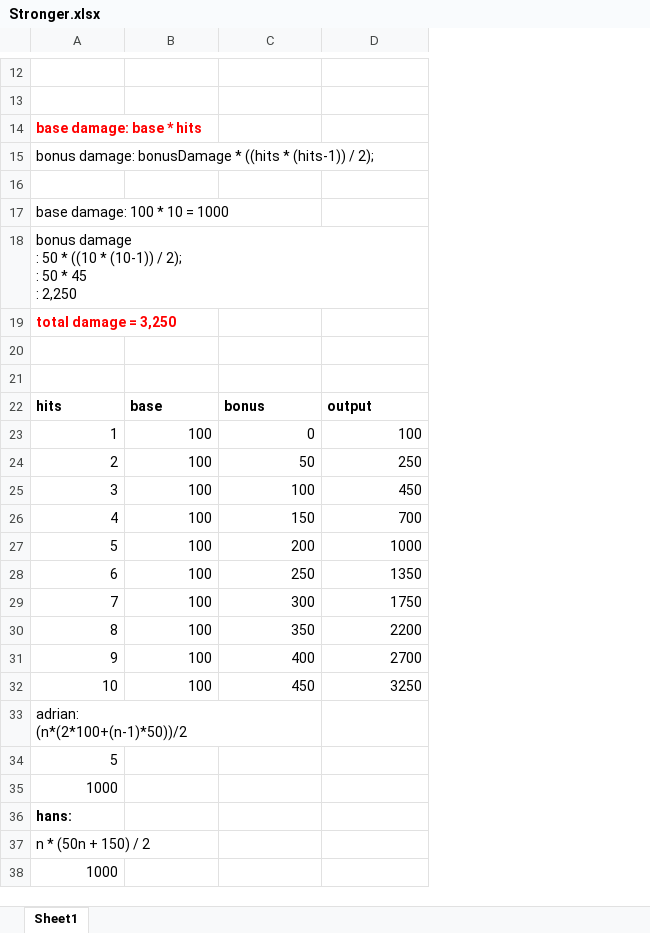
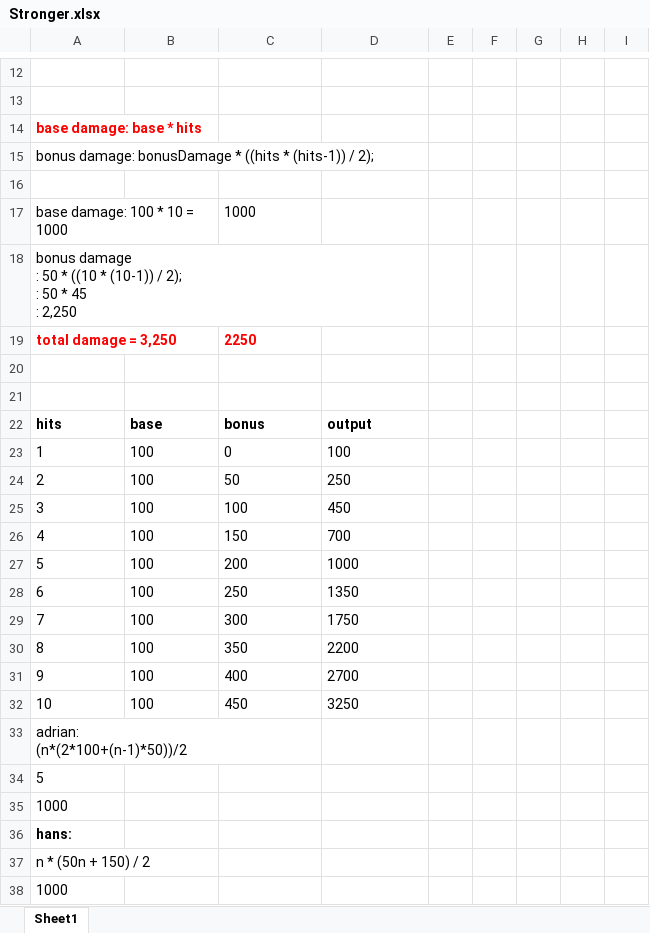
Before and after one commit to rhiosutoyo/Teaching-Algorithm-and-Programming, an Excel workbook: 08 Material Review I/Stronger/Stronger.xlsx, sheet Sheet1, drawn as a sheet; only a part is shown, gaps mark what is left out; values as stored, in another font and other column widths than the file's, no borders; the diff covers the shown part only; the diff names each change by its address in the sheet, - before the commit and + after, or states it on an @@ line.

```diff
--- a/08 Material Review I/Stronger/Stronger.xlsx (sheet Sheet1)
+++ b/08 Material Review I/Stronger/Stronger.xlsx (sheet Sheet1)
+column E, empty
+column F, empty
+column G, empty
+column H, empty
+column I, empty
-C17: (empty)
+C17: 1000
-C19: (empty)
+C19: 2250
-A23:D32 alignment: right
+A23:D32 alignment: left
-A34:A35 alignment: right
+A34:A35 alignment: left
-A38 alignment: right
+A38 alignment: left
```
Also changed, not shown: 1 added row, 1 removed row and cell formats elsewhere in this sheet, 7 other files.
